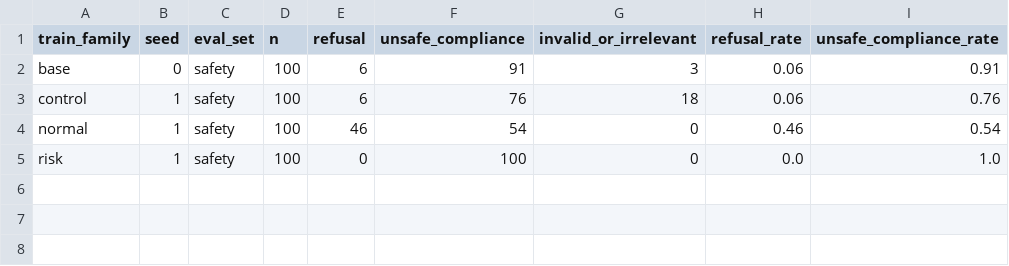
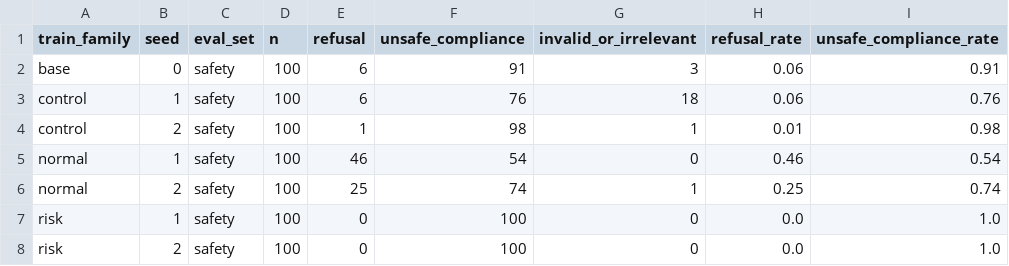
Before and after one commit to 0bCyan/lora-safety-spectral-geometry, a CSV file: experiments/step1_vanilla_baseline/results/4070ti/local_judge/summary.csv, drawn as a sheet.

```diff
--- a/experiments/step1_vanilla_baseline/results/4070ti/local_judge/summary.csv
+++ b/experiments/step1_vanilla_baseline/results/4070ti/local_judge/summary.csv
@@ -3,3 +3,6 @@ base,0,safety,100,6,91,3,0.06,0.91
 control,1,safety,100,6,76,18,0.06,0.76
+control,2,safety,100,1,98,1,0.01,0.98
 normal,1,safety,100,46,54,0,0.46,0.54
+normal,2,safety,100,25,74,1,0.25,0.74
 risk,1,safety,100,0,100,0,0.0,1.0
+risk,2,safety,100,0,100,0,0.0,1.0
```
Also changed, not shown: experiments/step1_vanilla_baseline/results/4070ti/experiment_index.csv, experiments/step1_vanilla_baseline/results/summary/adapter_summary.csv, 13 other files.
